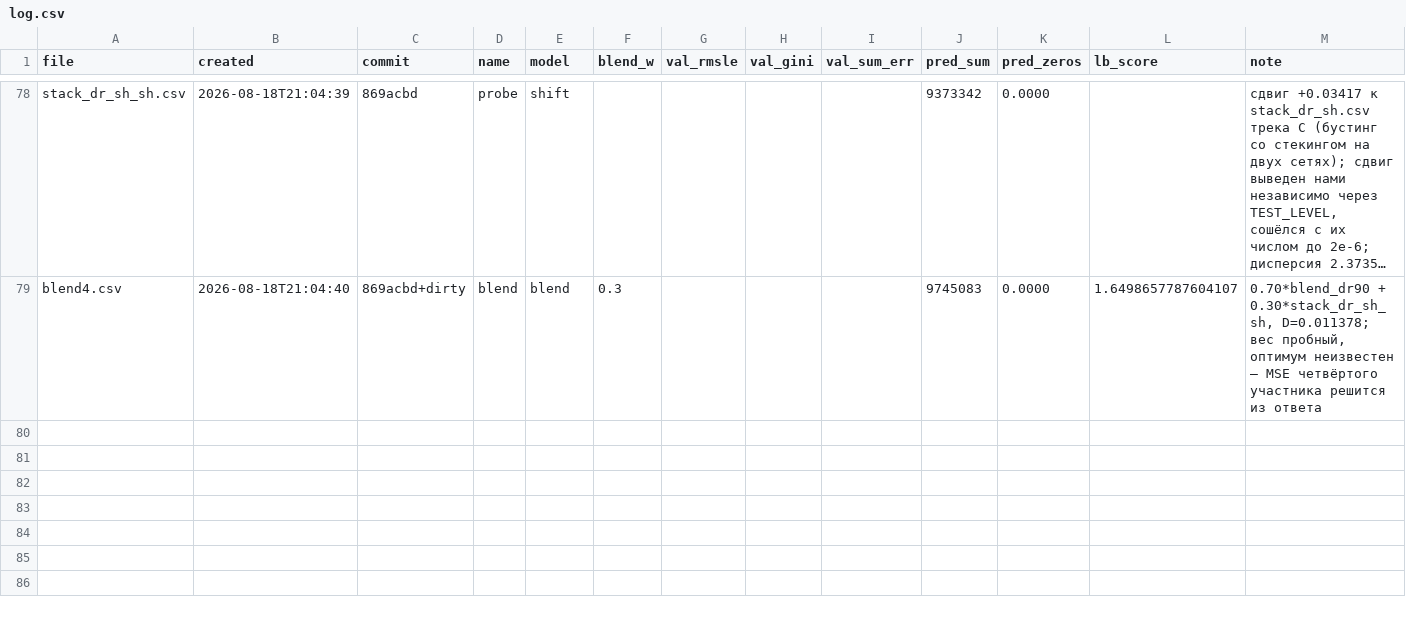
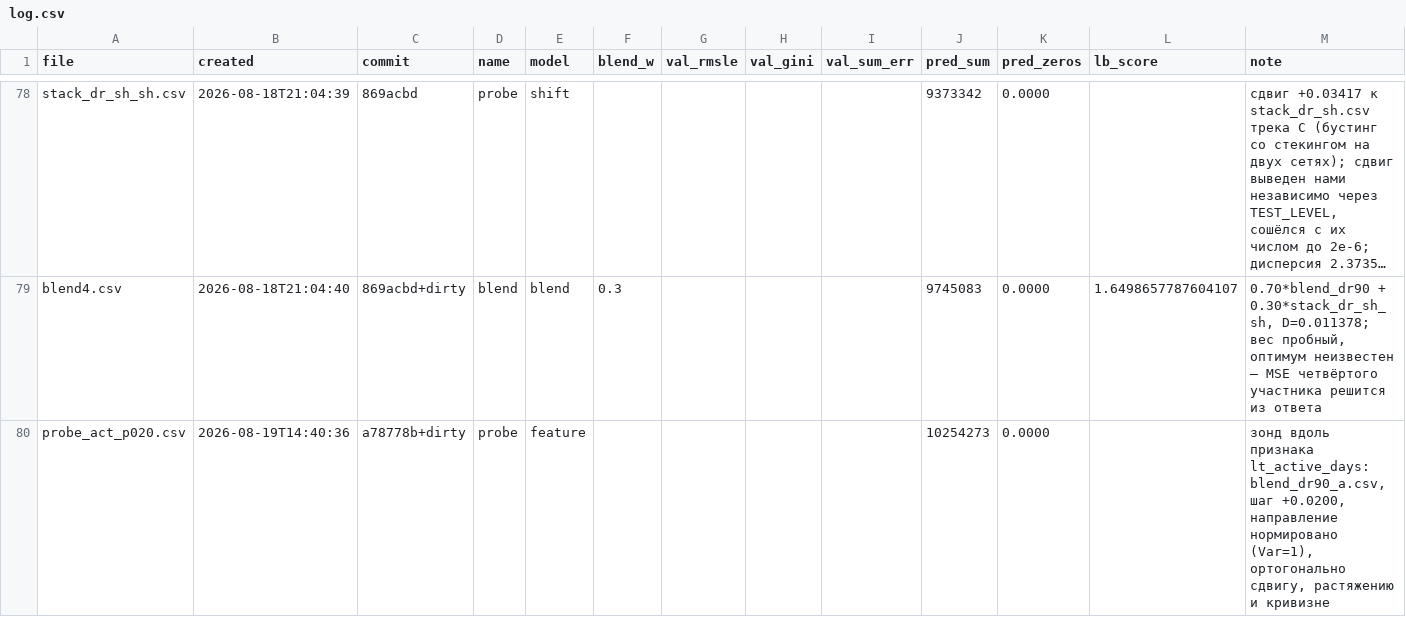
Before and after one commit to imaO0O/ozon-ml-champ, a CSV file: submissions/log.csv, drawn as a sheet; only a part is shown, gaps mark what is left out; long unchanged cells end in …; the diff names each change by its address in the sheet, - before the commit and + after, or states it on an @@ line.

Commit message:
Зонд вдоль признака: поправка, зависящая от клиента, а не от предсказания
Сдвиг, растяжение и кривизна исправляют предсказание как функцию его самого.
Но остаток может зависеть и от клиента. Замер офлайн на сохранённых
предсказаниях валидации: после полной калибровки остаток коррелирует
с числом активных дней на t = -8.1, шесть признаков совместно дают потолок
+0.00053.

Почему прежний отказ от посегментной калибровки сюда не переносится. Её
оценивали на валидации и требовали переноса на тест, а смещения по сегментам
между срезами меняли знак. Зонд меряет коэффициент прямо на тестовом окне -
переносить нечего.

probe_shift.py --feature <признак> --step <шаг> строит зонд вдоль признака.
Направление ортогонализуется к константе, предсказанию и его квадрату, иначе
зонд повторил бы уже применённые поправки, и нормируется на единичную
дисперсию, чтобы шаг был сравним между признаками. Разбор ответа тем же
--solve с --feature.

Собран probe_act_p020.csv на blend_dr90_a, признак lt_active_days, шаг +0.02.
Среднее сдвига -2e-18, то есть уровень не задет.

Заодно закрыто второе направление: вес бленда по сегментам даёт +0.00007.
Оптимальный вес сети сильно гуляет между сегментами (0.24 у спящих против
0.50 выше медианы), но кривая настолько плоская, что различать их не окупается.

```diff
--- a/submissions/log.csv
+++ b/submissions/log.csv
+row 80: probe_act_p020.csv | 2026-08-19T14:40:36 | a78778b+dirty | probe | feature |  |  |  |  | 10254273 | 0.0000 |  | зонд вдоль признака lt_active_days: blend_dr90_a.csv, шаг +0.0200, направление нормировано (Var=1), ортогонально сдвигу, растяжению и кривизне
```
Also changed, not shown: 1 other file.
